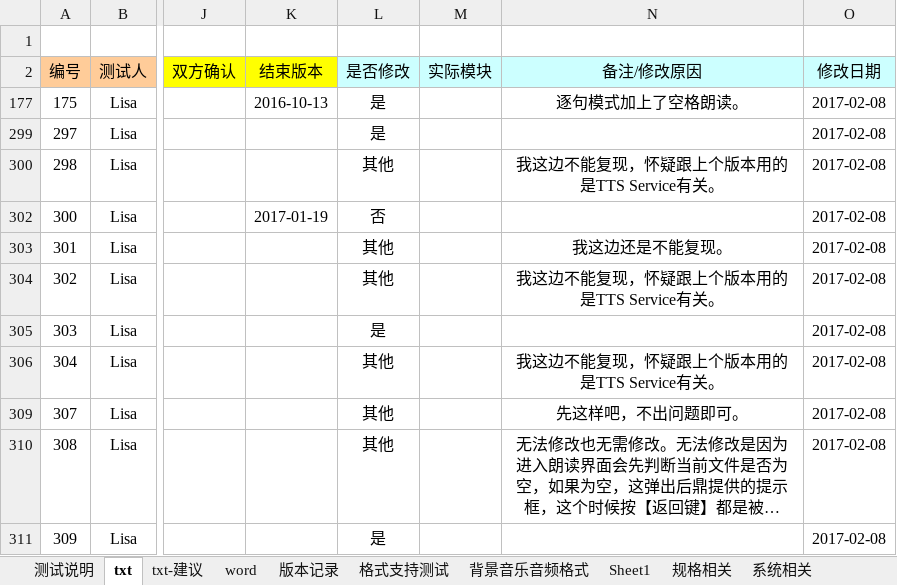
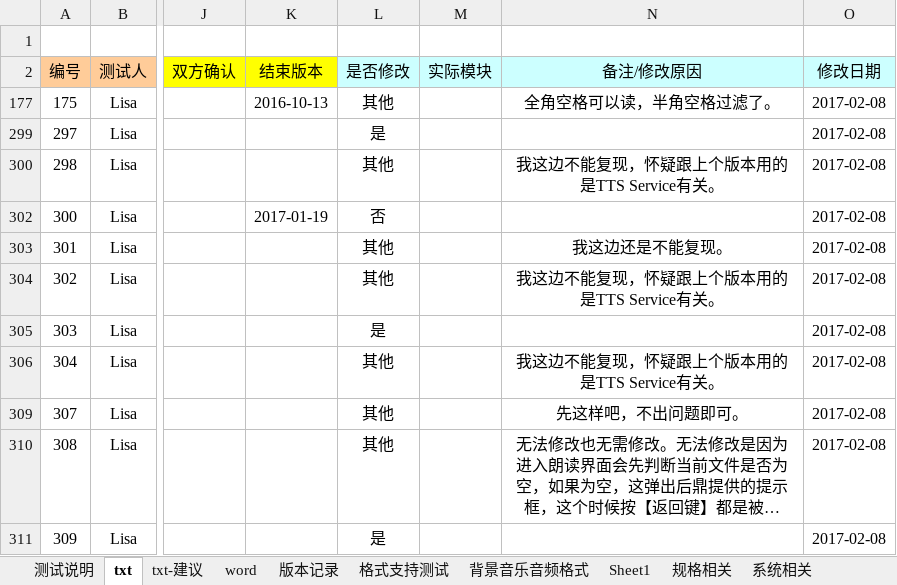
Before and after one commit to weizhiping/ebook, an Excel workbook: 测试单-电子书_txt-word_170207.xlsx, sheet txt, drawn as a sheet; only a part is shown, gaps mark what is left out; long unchanged cells end in …; values as stored, in another font and other column widths than the file's, no borders; conditional formats not drawn; the diff names each change by its address in the sheet, - before the commit and + after, or states it on an @@ line.

Commit message:
逐句模式过滤掉半角空格，全角空格可以读。

```diff
--- a/测试单-电子书_txt-word_170207.xlsx (sheet txt)
+++ b/测试单-电子书_txt-word_170207.xlsx (sheet txt)
-L177 (是否修改): 是
+L177 (是否修改): 其他
-N177 (备注/修改原因): 逐句模式加上了空格朗读。
+N177 (备注/修改原因): 全角空格可以读，半角空格过滤了。
```
Also changed, not shown: 1 other file.
